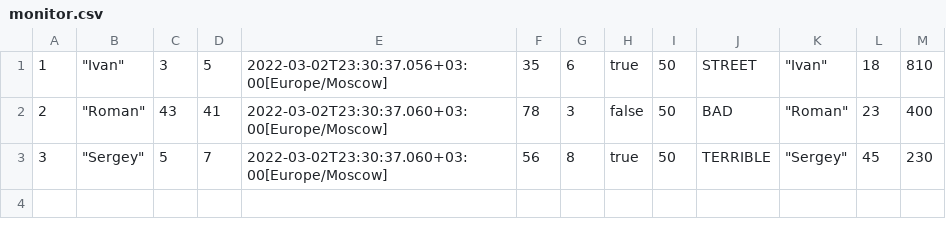
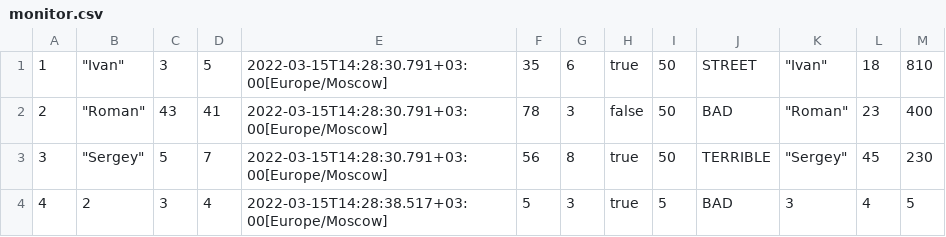
Before and after one commit to Vanmors/Lab5.java, a CSV file: monitor.csv, drawn as a sheet.

```diff
--- a/monitor.csv
+++ b/monitor.csv
@@ -1,5 +1,4 @@
-"1","""Ivan""","3","5","2022-03-02T23:30:37.056+03:00[Europe/Moscow]","35","6","true","50","STREET","""Ivan""","18","810"
-"2","
-""Roman""","43","41","2022-03-02T23:30:37.060+03:00[Europe/Moscow]","78","3","false","50","BAD","""Roman""","23","400"
-"3","
-""Sergey""","5","7","2022-03-02T23:30:37.060+03:00[Europe/Moscow]","56","8","true","50","TERRIBLE","""Sergey""","45","230"
+"1","""Ivan""","3","5","2022-03-15T14:28:30.791+03:00[Europe/Moscow]","35","6","true","50","STREET","""Ivan""","18","810"
+"2","""Roman""","43","41","2022-03-15T14:28:30.791+03:00[Europe/Moscow]","78","3","false","50","BAD","""Roman""","23","400"
+"3","""Sergey""","5","7","2022-03-15T14:28:30.791+03:00[Europe/Moscow]","56","8","true","50","TERRIBLE","""Sergey""","45","230"
+"4","2","3","4","2022-03-15T14:28:38.517+03:00[Europe/Moscow]","5","3","true","5","BAD","3","4","5"
```
Also changed, not shown: 9 other files.
